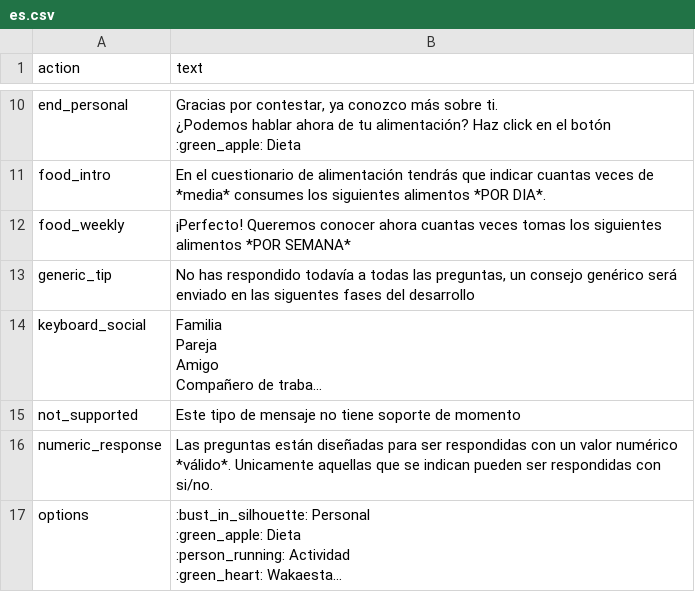
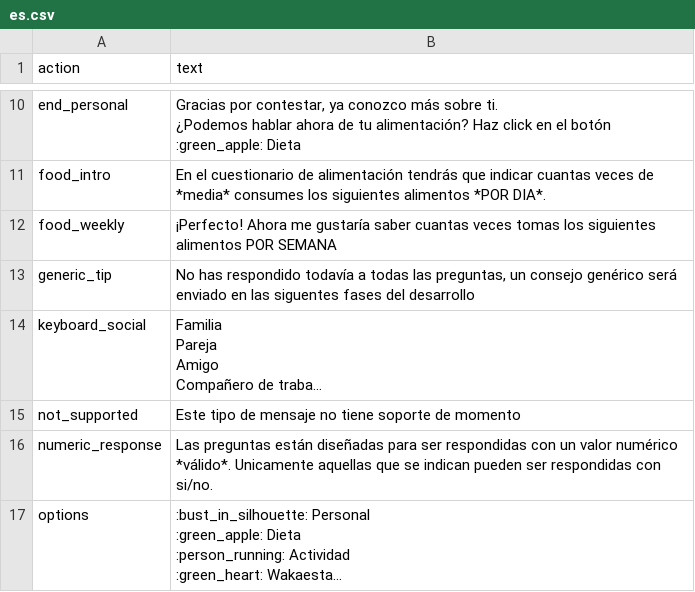
Before and after one commit to bdslab-upv/Wakamola, a CSV file: strings/es.csv, drawn as a sheet; only a part is shown, gaps mark what is left out; long unchanged cells end in …; the diff names each change by its address in the sheet, - before the commit and + after, or states it on an @@ line.

Commit message:
Fast auto commit

```diff
--- a/strings/es.csv
+++ b/strings/es.csv
-B12 (text): ¡Perfecto! Queremos conocer ahora cuantas veces tomas los siguientes alimentos *POR SEMANA*
+B12 (text): ¡Perfecto! Ahora me gustaría saber cuantas veces tomas los siguientes alimentos POR SEMANA
```
